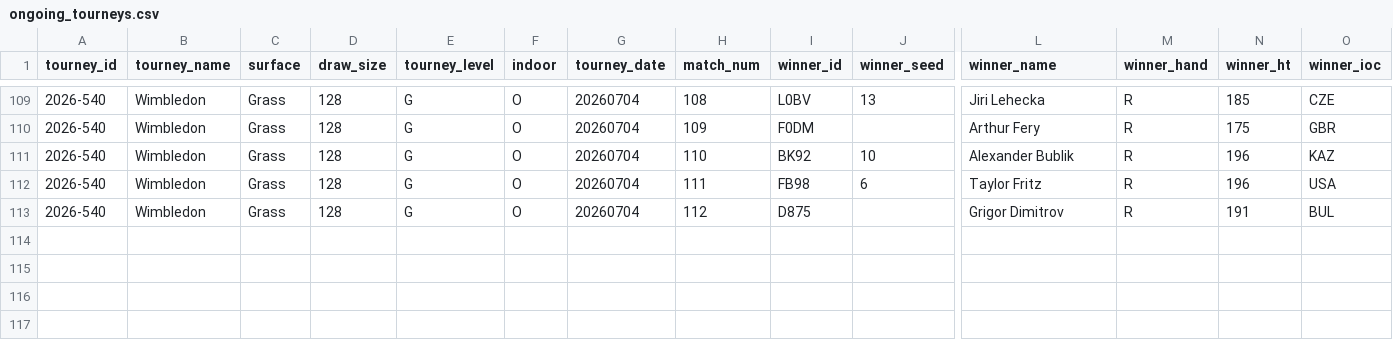
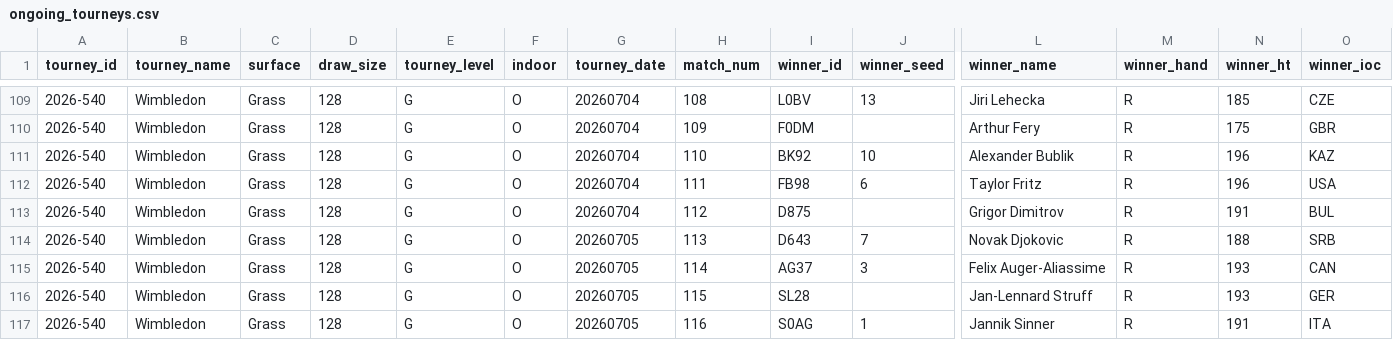
Before and after one commit to gmalbert/tennis-predictions, a CSV file: tml-data/ongoing_tourneys.csv, drawn as a sheet; only a part is shown, gaps mark what is left out; rows hold the shown columns only; the diff names each change by its address in the sheet, - before the commit and + after, or states it on an @@ line.

```diff
--- a/tml-data/ongoing_tourneys.csv
+++ b/tml-data/ongoing_tourneys.csv
+row 114: 2026-540 | Wimbledon | Grass | 128 | G | O | 20260705 | 113 | D643 | 7 | Novak Djokovic | R | 188 | SRB
+row 115: 2026-540 | Wimbledon | Grass | 128 | G | O | 20260705 | 114 | AG37 | 3 | Felix Auger-Aliassime | R | 193 | CAN
+row 116: 2026-540 | Wimbledon | Grass | 128 | G | O | 20260705 | 115 | SL28 |  | Jan-Lennard Struff | R | 193 | GER
+row 117: 2026-540 | Wimbledon | Grass | 128 | G | O | 20260705 | 116 | S0AG | 1 | Jannik Sinner | R | 191 | ITA
```
Also changed, not shown: data_files/flashscore_odds_history.csv, 3 other files.
